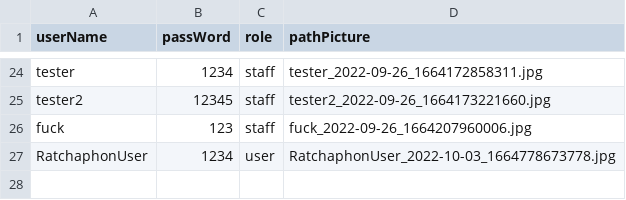
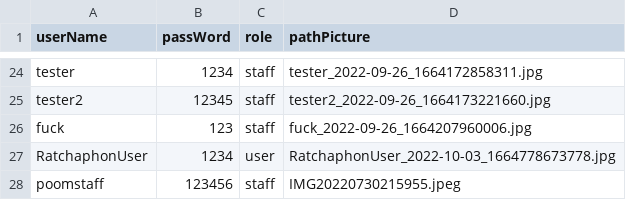
Before and after one commit to Ratchaphon1412/Student-Complaints, a CSV file: database/account.csv, drawn as a sheet; only a part is shown, gaps mark what is left out.

```diff
--- a/database/account.csv
+++ b/database/account.csv
@@ -27 +27,2 @@ fuck,123,staff,"fuck_2022-09-26_1664207960006.jpg"
 RatchaphonUser,1234,user,"RatchaphonUser_2022-10-03_1664778673778.jpg"
+poomstaff,123456,staff,IMG20220730215955.jpeg
```
Also changed, not shown: database/log.csv, 6 other files.
